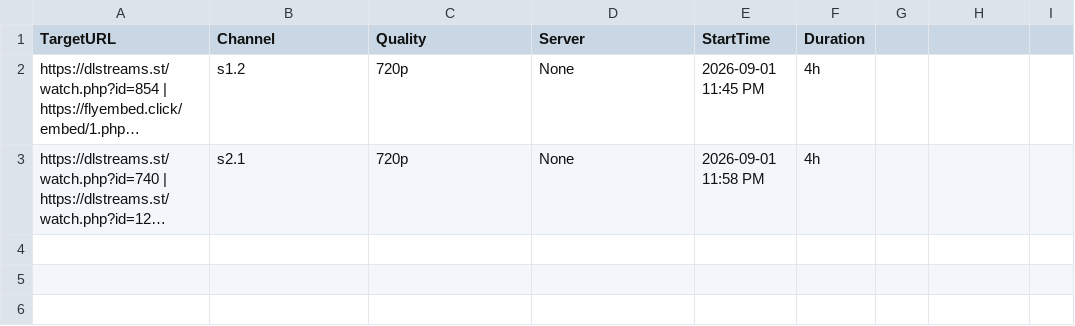
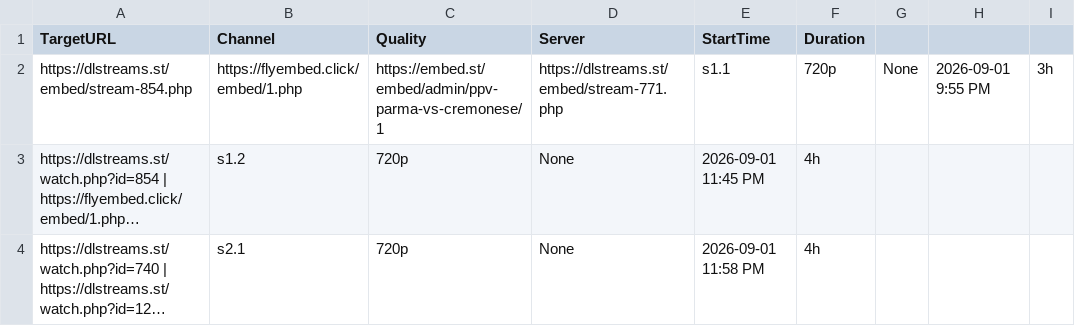
Before and after one commit to poorpeople-cmd/bbbbbbbbb-1111, a CSV file: streams.csv, drawn as a sheet; long unchanged cells end in …; the diff names each change by its address in the sheet, - before the commit and + after, or states it on an @@ line.

Commit message:
Update streams.csv

```diff
--- a/streams.csv
+++ b/streams.csv
+row 2: https://dlstreams.st/embed/stream-854.php | https://flyembed.click/embed/1.php | https://embed.st/embed/admin/ppv-parma-vs-cremonese/1 | https://dlstreams.st/embed/stream-771.php | s1.1 | 720p | None | 2026-09-01 9:55 PM | 3h
```
